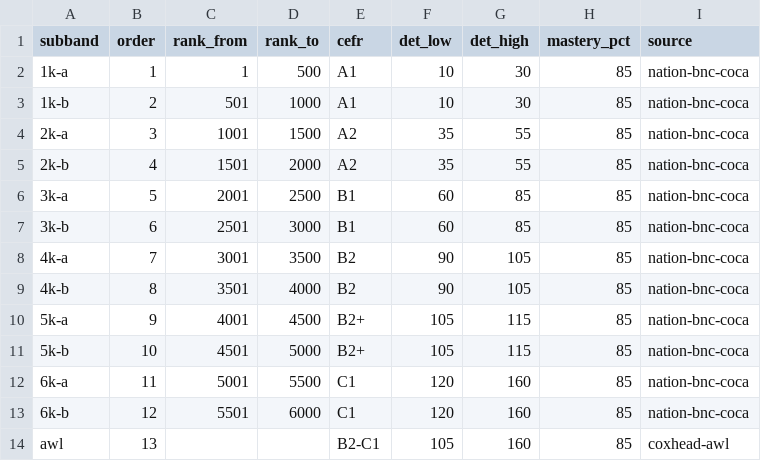
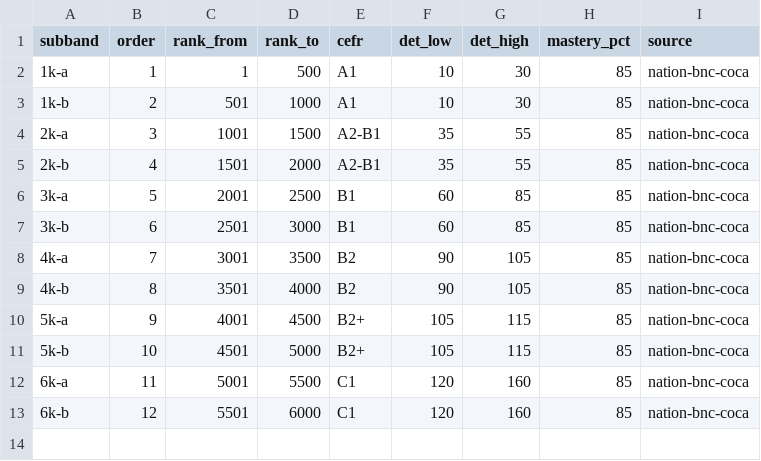
Before and after one commit to nhanpc/DET, a CSV file: vocab/subbands.csv, drawn as a sheet.

```diff
--- a/vocab/subbands.csv
+++ b/vocab/subbands.csv
@@ -3,4 +3,4 @@ subband,order,rank_from,rank_to,cefr,det_low,det_high,mastery_pct,source
 1k-b,2,501,1000,A1,10,30,85,nation-bnc-coca
-2k-a,3,1001,1500,A2,35,55,85,nation-bnc-coca
-2k-b,4,1501,2000,A2,35,55,85,nation-bnc-coca
+2k-a,3,1001,1500,A2-B1,35,55,85,nation-bnc-coca
+2k-b,4,1501,2000,A2-B1,35,55,85,nation-bnc-coca
 3k-a,5,2001,2500,B1,60,85,85,nation-bnc-coca
@@ -13,2 +13 @@ subband,order,rank_from,rank_to,cefr,det_low,det_high,mastery_pct,source
 6k-b,12,5501,6000,C1,120,160,85,nation-bnc-coca
-awl,13,,,B2-C1,105,160,85,coxhead-awl
```
Also changed, not shown: vocab/index.csv, 5 other files.
